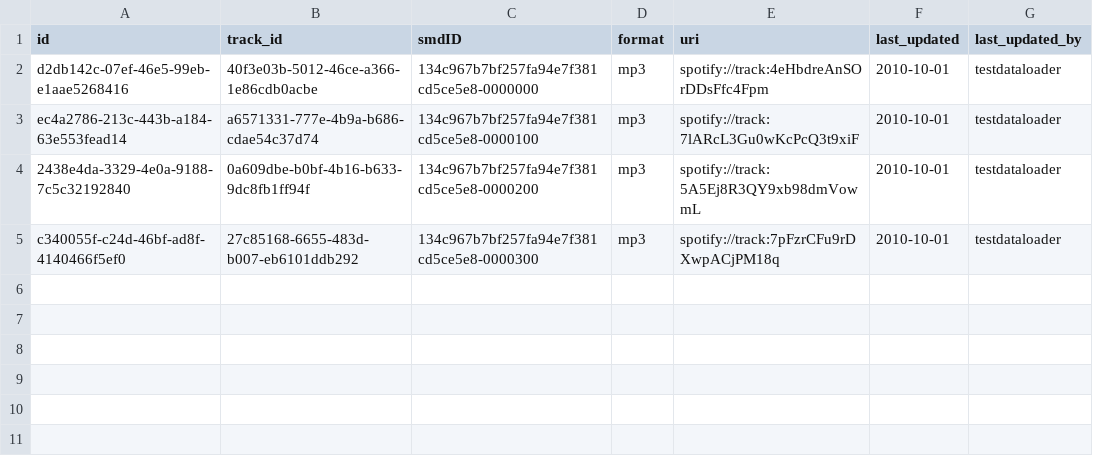
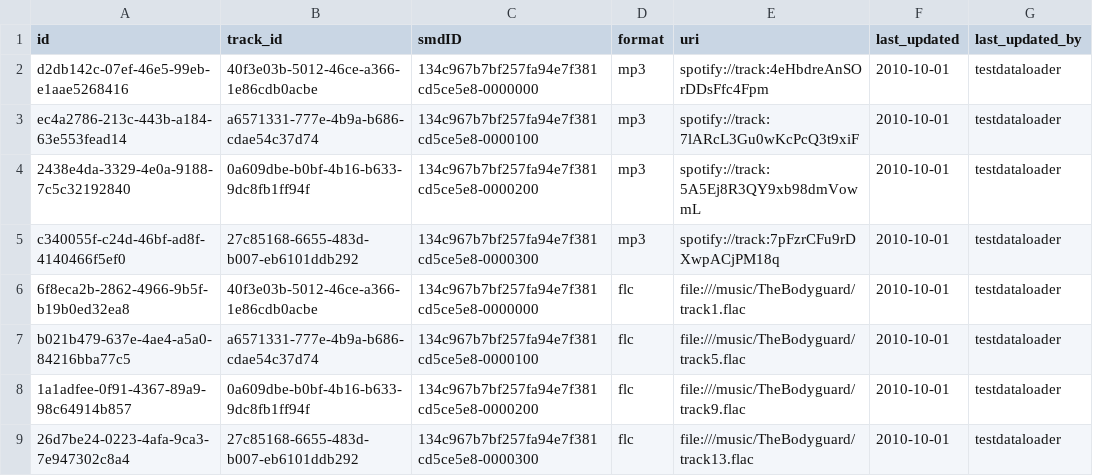
Before and after one commit to erland/socialmusicdiscovery, a CSV file: localserver/trunk/src/smd-server/src/main/resources/org/socialmusicdiscovery/server/database/sampledata/thebodyguard/playable_elements.csv, drawn as a sheet; the diff names each change by its address in the sheet, - before the commit and + after, or states it on an @@ line.

Commit message:
Added support for PlayableElement in JSON management and query interface Added support for PlayableElement in repository classes

```diff
--- a/localserver/trunk/src/smd-server/src/main/resources/org/socialmusicdiscovery/server/database/sampledata/thebodyguard/playable_elements.csv
+++ b/localserver/trunk/src/smd-server/src/main/resources/org/socialmusicdiscovery/server/database/sampledata/thebodyguard/playable_elements.csv
+row 6: 6f8eca2b-2862-4966-9b5f-b19b0ed32ea8 | 40f3e03b-5012-46ce-a366-1e86cdb0acbe | 134c967b7bf257fa94e7f381cd5ce5e8-0000000 | flc | file:///music/TheBodyguard/track1.flac | 2010-10-01 | testdataloader
+row 7: b021b479-637e-4ae4-a5a0-84216bba77c5 | a6571331-777e-4b9a-b686-cdae54c37d74 | 134c967b7bf257fa94e7f381cd5ce5e8-0000100 | flc | file:///music/TheBodyguard/track5.flac | 2010-10-01 | testdataloader
+row 8: 1a1adfee-0f91-4367-89a9-98c64914b857 | 0a609dbe-b0bf-4b16-b633-9dc8fb1ff94f | 134c967b7bf257fa94e7f381cd5ce5e8-0000200 | flc | file:///music/TheBodyguard/track9.flac | 2010-10-01 | testdataloader
+row 9: 26d7be24-0223-4afa-9ca3-7e947302c8a4 | 27c85168-6655-483d-b007-eb6101ddb292 | 134c967b7bf257fa94e7f381cd5ce5e8-0000300 | flc | file:///music/TheBodyguard/track13.flac | 2010-10-01 | testdataloader
```
Also changed, not shown: localserver/trunk/src/smd-server/src/main/resources/org/socialmusicdiscovery/server/database/sampledata/thebodyguard/smdidentity_references.csv, 11 other files.
